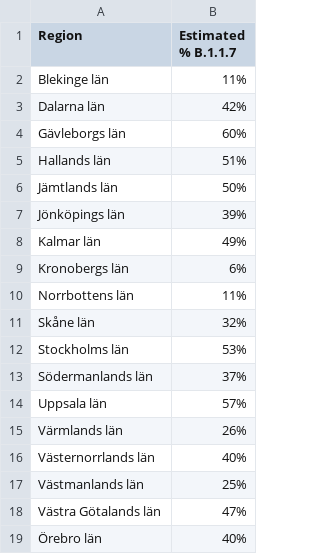
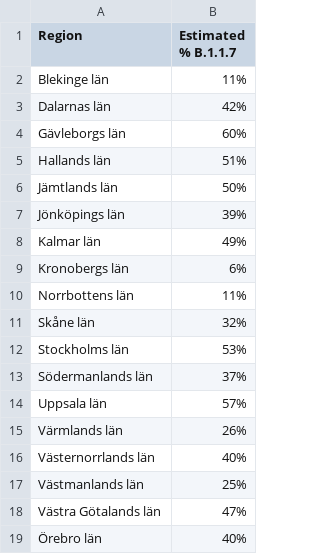
Before and after one commit to covidxix/csvdata, a CSV file: map_screening_b117_percent.csv, drawn as a sheet.

Commit message:
typo

```diff
--- a/map_screening_b117_percent.csv
+++ b/map_screening_b117_percent.csv
@@ -2,3 +2,3 @@ Region,Estimated % B.1.1.7
 Blekinge län,11%
-Dalarna län,42%
+Dalarnas län,42%
 Gävleborgs län,60%
```
